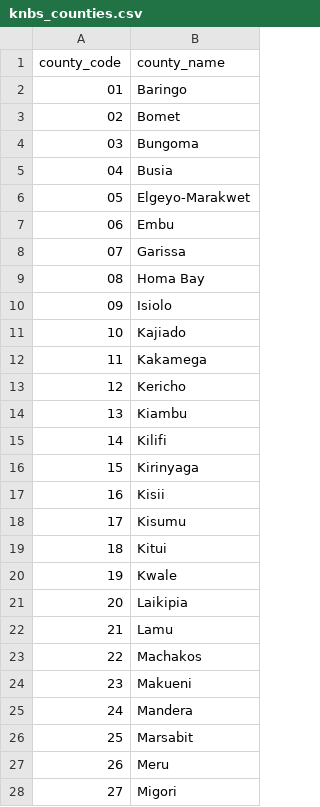
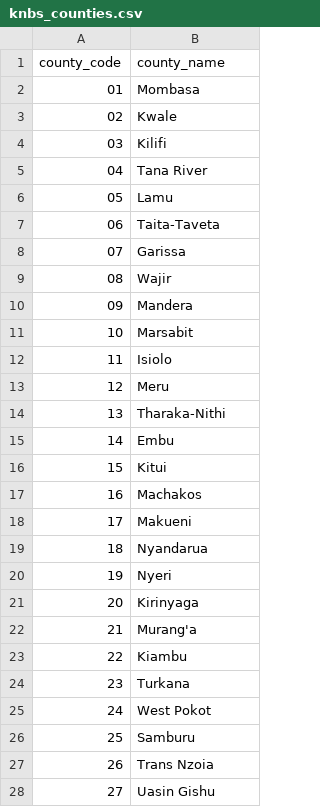
Before and after one commit to crnjihia/hierarchy-atlas, a CSV file: data/knbs_counties.csv, drawn as a sheet; only a part is shown; the diff covers the shown part only.

Commit message:
fix(data): update county codes to official KNBS and Constitutional standards

```diff
--- a/data/knbs_counties.csv
+++ b/data/knbs_counties.csv
@@ -1,28 +1,28 @@
 county_code,county_name
-01,Baringo
-02,Bomet
-03,Bungoma
-04,Busia
-05,Elgeyo-Marakwet
-06,Embu
+01,Mombasa
+02,Kwale
+03,Kilifi
+04,Tana River
+05,Lamu
+06,Taita-Taveta
 07,Garissa
-08,Homa Bay
-09,Isiolo
-10,Kajiado
-11,Kakamega
-12,Kericho
-13,Kiambu
-14,Kilifi
-15,Kirinyaga
-16,Kisii
-17,Kisumu
-18,Kitui
-19,Kwale
-20,Laikipia
-21,Lamu
-22,Machakos
-23,Makueni
-24,Mandera
-25,Marsabit
-26,Meru
-27,Migori
+08,Wajir
+09,Mandera
+10,Marsabit
+11,Isiolo
+12,Meru
+13,Tharaka-Nithi
+14,Embu
+15,Kitui
+16,Machakos
+17,Makueni
+18,Nyandarua
+19,Nyeri
+20,Kirinyaga
+21,Murang'a
+22,Kiambu
+23,Turkana
+24,West Pokot
+25,Samburu
+26,Trans Nzoia
+27,Uasin Gishu
```
Also changed, not shown: 19 edited cells elsewhere in this file, 4 other files.
